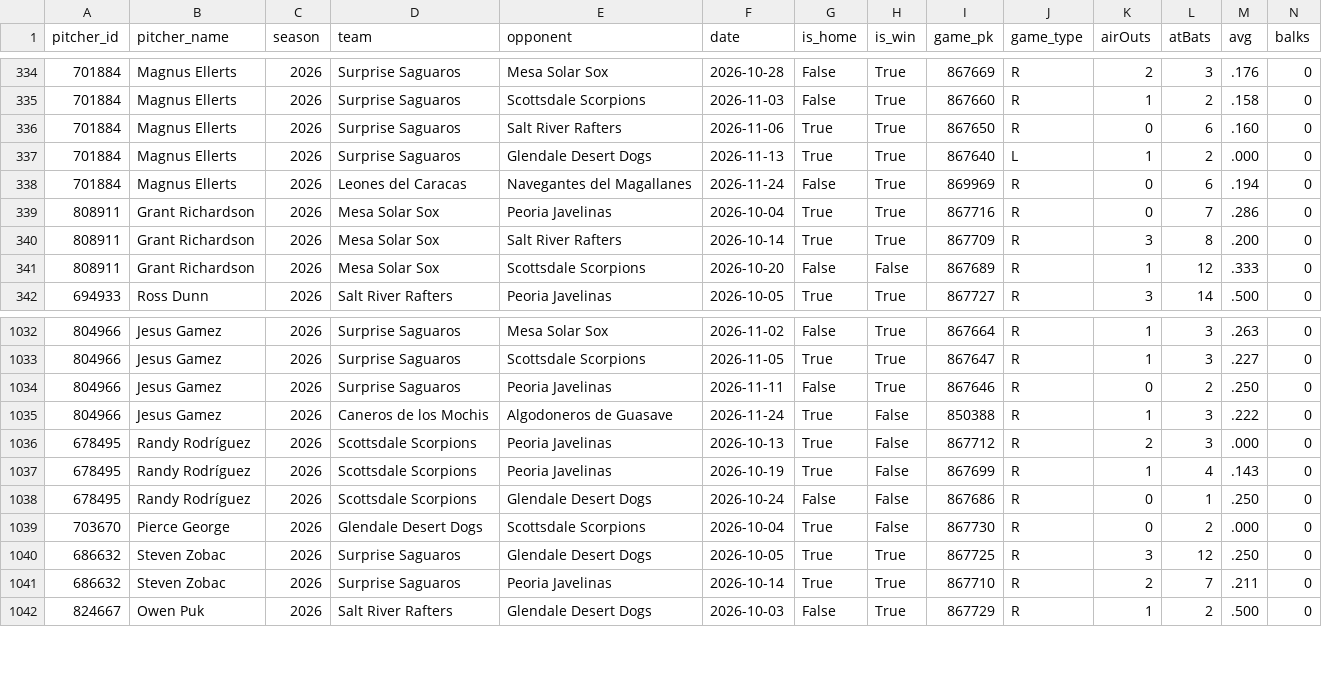
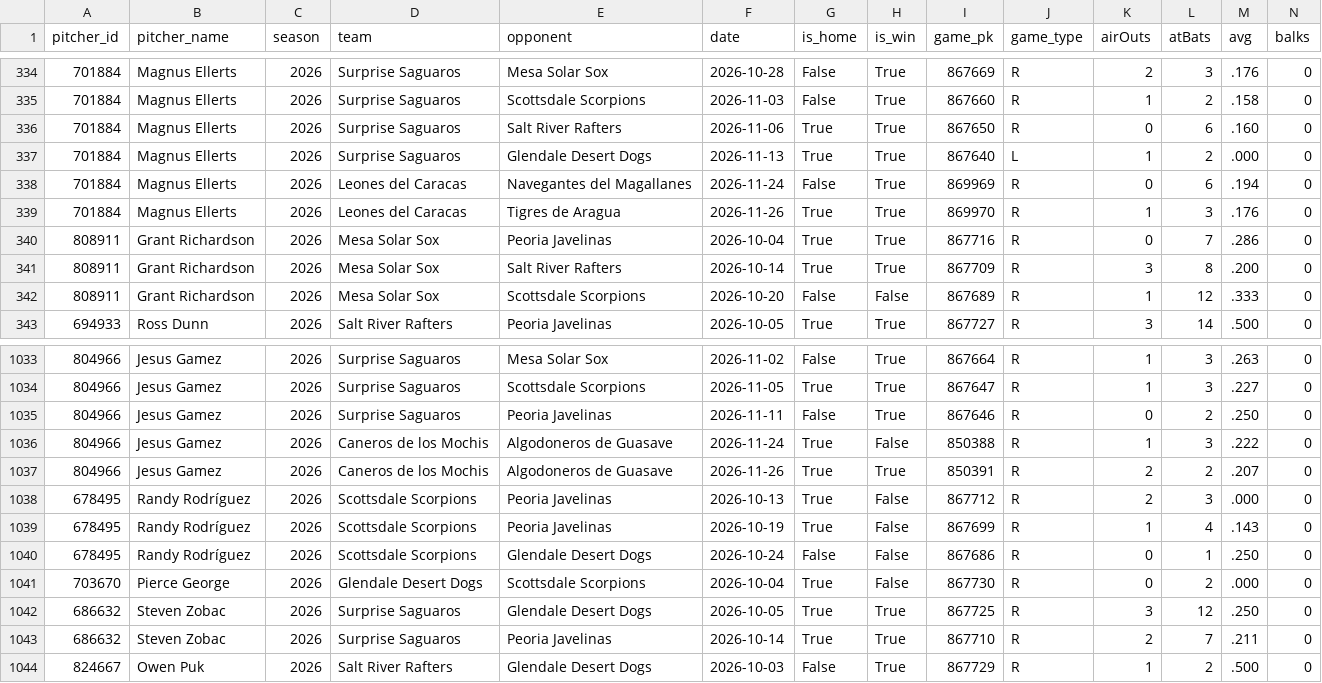
Before and after one commit to josh-hoff/AFL, a CSV file: data/2026/pitching_gamelogs.csv, drawn as a sheet; only a part is shown, gaps mark what is left out; rows hold the shown columns only; the diff names each change by its address in the sheet, - before the commit and + after, or states it on an @@ line.

```diff
--- a/data/2026/pitching_gamelogs.csv
+++ b/data/2026/pitching_gamelogs.csv
+row 339: 701884 | Magnus Ellerts | 2026 | Leones del Caracas | Tigres de Aragua | 2026-11-26 | True | True | 869970 | R | 1 | 3 | .176 | 0
+row 1037: 804966 | Jesus Gamez | 2026 | Caneros de los Mochis | Algodoneros de Guasave | 2026-11-26 | True | True | 850391 | R | 2 | 2 | .207 | 0
```
Also changed, not shown: data/2026/fielding_gamelogs.csv, data/2026/pitcher_stats.csv, 2 other files.
